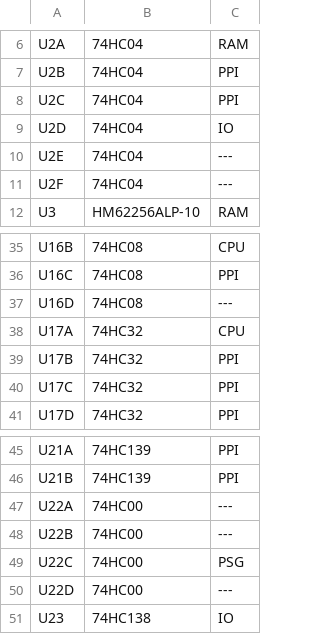
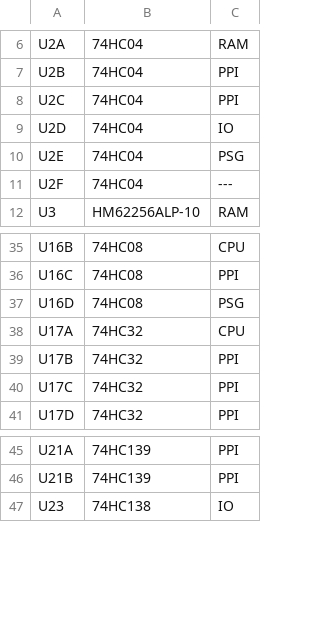
Before and after one commit to artemisamsx/artemisa, a CSV file: artemsx/components.csv, drawn as a sheet; only a part is shown, gaps mark what is left out.

```diff
--- a/artemsx/components.csv
+++ b/artemsx/components.csv
@@ -9,3 +9,3 @@ U2C,74HC04,PPI
 U2D,74HC04,IO
-U2E,74HC04,---
+U2E,74HC04,PSG
 U2F,74HC04,---
@@ -36,3 +36,3 @@ U16B,74HC08,CPU
 U16C,74HC08,PPI
-U16D,74HC08,---
+U16D,74HC08,PSG
 U17A,74HC32,CPU
@@ -46,6 +46,2 @@ U21A,74HC139,PPI
 U21B,74HC139,PPI
-U22A,74HC00,---
-U22B,74HC00,---
-U22C,74HC00,PSG
-U22D,74HC00,---
 U23,74HC138,IO
```
Also changed, not shown: 1 other file.
